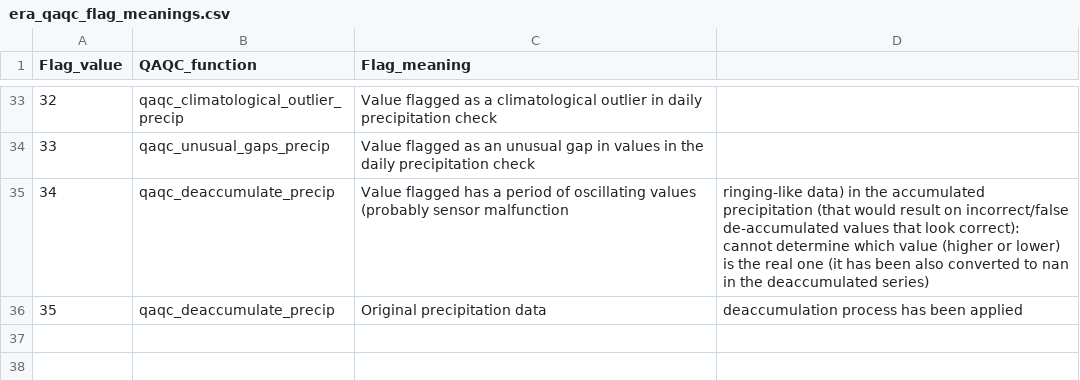
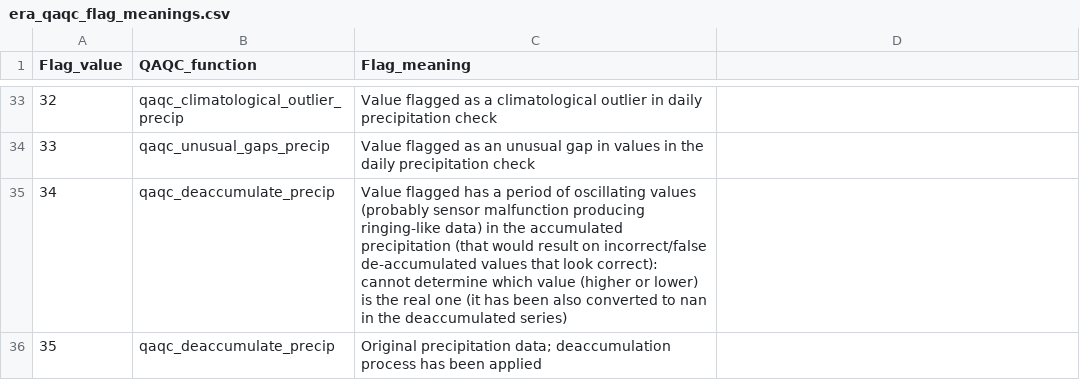
Before and after one commit to Eagle-Rock-Analytics/historical-obs-platform, a CSV file: test_platform/scripts/3_qaqc_data/era_qaqc_flag_meanings.csv, drawn as a sheet; only a part is shown, gaps mark what is left out.

Commit message:
removing commas from csv file

```diff
--- a/test_platform/scripts/3_qaqc_data/era_qaqc_flag_meanings.csv
+++ b/test_platform/scripts/3_qaqc_data/era_qaqc_flag_meanings.csv
@@ -34,3 +34,3 @@
 33,qaqc_unusual_gaps_precip,Value flagged as an unusual gap in values in the daily precipitation check
-34,qaqc_deaccumulate_precip,Value flagged has a period of oscillating values (probably sensor malfunction, ringing-like data) in the accumulated precipitation (that would result on incorrect/false de-accumulated values that look correct): cannot determine which value (higher or lower) is the real one (it has been also converted to nan in the deaccumulated series)
-35,qaqc_deaccumulate_precip,Original precipitation data, deaccumulation process has been applied
+34,qaqc_deaccumulate_precip,Value flagged has a period of oscillating values (probably sensor malfunction producing ringing-like data) in the accumulated precipitation (that would result on incorrect/false de-accumulated values that look correct): cannot determine which value (higher or lower) is the real one (it has been also converted to nan in the deaccumulated series)
+35,qaqc_deaccumulate_precip,Original precipitation data; deaccumulation process has been applied
```
